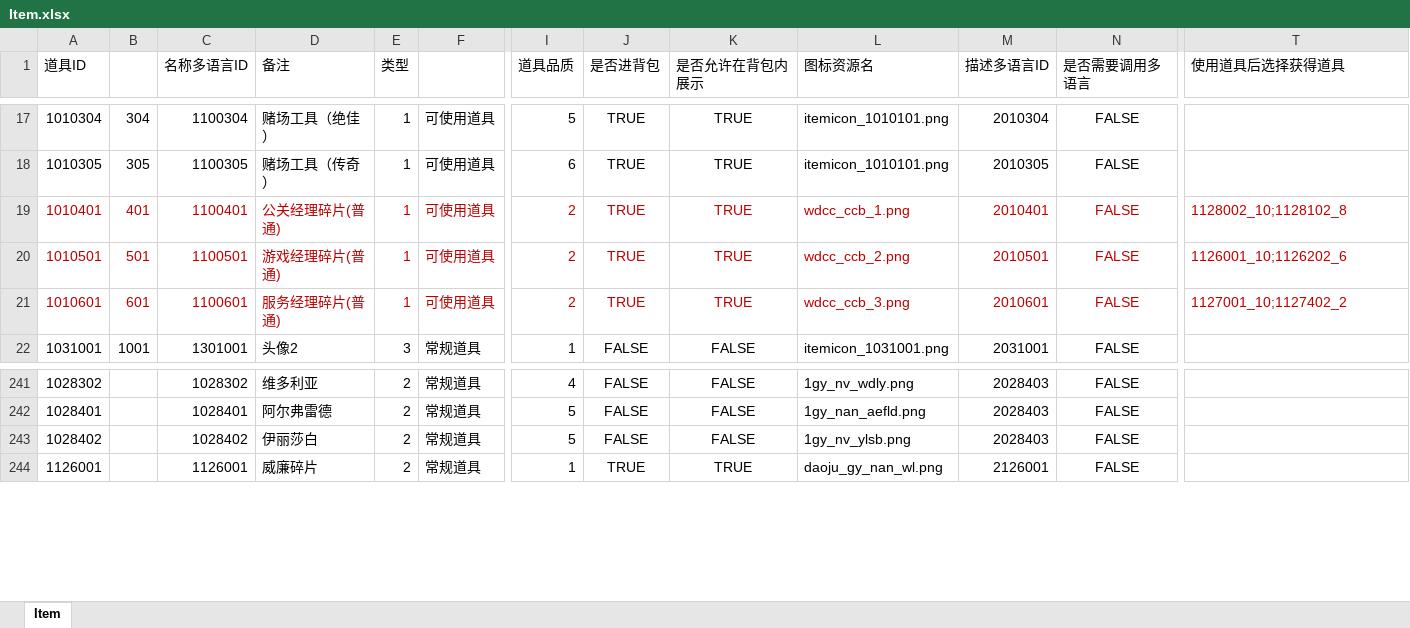
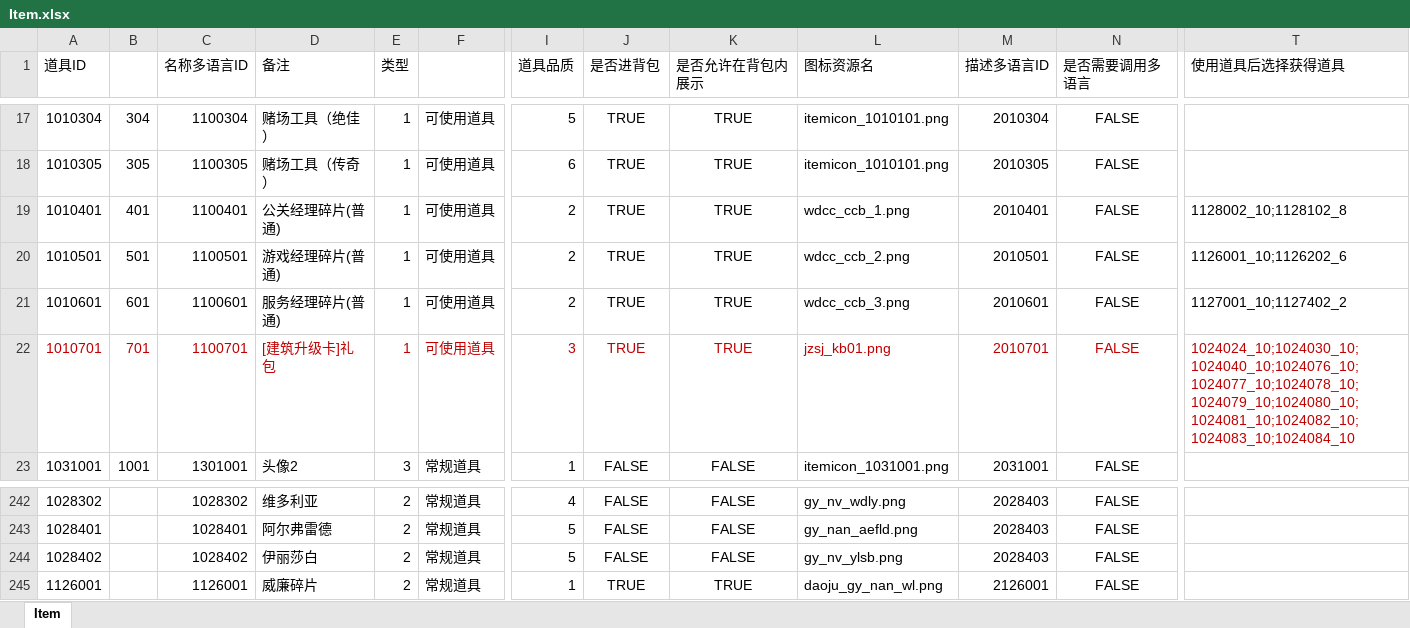
Before and after one commit to yanhailong/jjg2026, an Excel workbook: gm/resources/sample/Item.xlsx, sheet Item, drawn as a sheet; only a part is shown, gaps mark what is left out; values as stored, in another font and other column widths than the file's, no borders; conditional formats not drawn; addresses are those after the commit; rows hold the shown columns only; the diff covers the shown part only; the diff names each change by its address in the sheet, - before the commit and + after, or states it on an @@ line.

```diff
--- a/gm/resources/sample/Item.xlsx (sheet Item)
+++ b/gm/resources/sample/Item.xlsx (sheet Item)
-A19:F21 text colour: #C00000
+A19:F21 text colour: black
-I19:N21 text colour: #C00000
+I19:N21 text colour: black
-T19:T21 text colour: #C00000
+T19:T21 text colour: black
+row 22: 1010701 | 701 | 1100701 | [建筑升级卡]礼包 | 1 | 可使用道具 | 3 | TRUE | TRUE | jzsj_kb01.png | 2010701 | FALSE | 1024024_10;1024030_10;1024040_10;1024076_10;1024077_10;1024078_10;1024079_10;1024080_10;1024081_10;1024082_10;1024083_10;1024084_10
-L242 (图标资源名): 1gy_nv_wdly.png
+L242 (图标资源名): gy_nv_wdly.png
-L243 (图标资源名): 1gy_nan_aefld.png
+L243 (图标资源名): gy_nan_aefld.png
-L244 (图标资源名): 1gy_nv_ylsb.png
+L244 (图标资源名): gy_nv_ylsb.png
```
Also changed, not shown: 27 edited cells and cell formats elsewhere in this sheet, formulas that keep their value.
